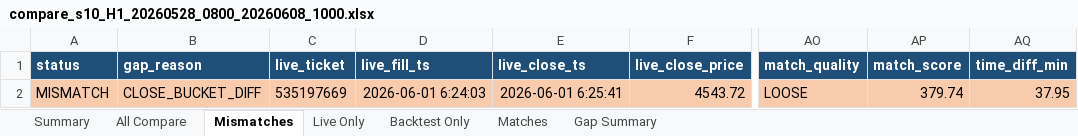
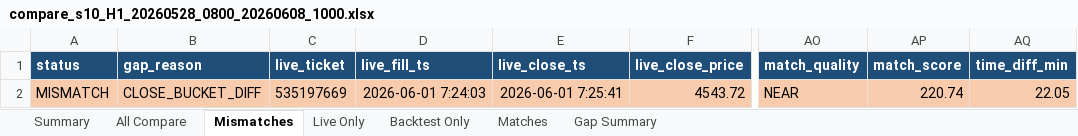
Before and after one commit to ArinMnw/Copter01_AI_Bot_2, an Excel workbook: excel_reports/backtest_compare/s10/compare_s10_H1_20260528_0800_20260608_1000.xlsx, sheet Mismatches, drawn as a sheet; only a part is shown, gaps mark what is left out; values as stored, in another font and other column widths than the file's, no borders; the diff names each change by its address in the sheet, - before the commit and + after, or states it on an @@ line.

```diff
--- a/excel_reports/backtest_compare/s10/compare_s10_H1_20260528_0800_20260608_1000.xlsx (sheet Mismatches)
+++ b/excel_reports/backtest_compare/s10/compare_s10_H1_20260528_0800_20260608_1000.xlsx (sheet Mismatches)
-D2 (live_fill_ts): 2026-06-01 6:24:03
+D2 (live_fill_ts): 2026-06-01 7:24:03
-E2 (live_close_ts): 2026-06-01 6:25:41
+E2 (live_close_ts): 2026-06-01 7:25:41
-AO2 (match_quality): LOOSE
+AO2 (match_quality): NEAR
-AP2 (match_score): 379.74
+AP2 (match_score): 220.74
-AQ2 (time_diff_min): 37.95
+AQ2 (time_diff_min): 22.05
```
Also changed, not shown: sheet All Compare, sheet Backtest Only, sheet Gap Summary, sheet Live Only, sheet Summary, excel_reports/backtest_compare/s11/compare_s11_M15_20260528_0800_20260608_1000.xlsx, excel_reports/backtest_compare/s12/compare_s12_M5_20260528_0800_20260608_1000.xlsx, 46 other files.
